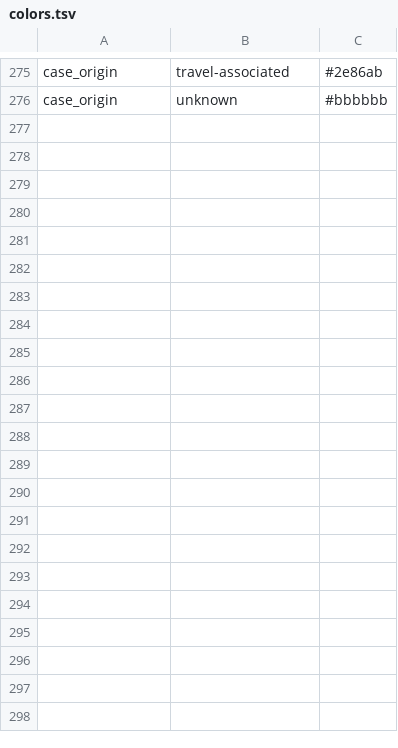
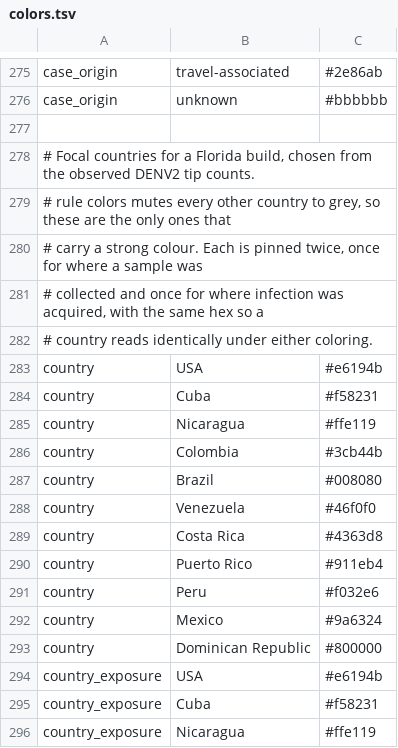
Before and after one commit to arodzh-sudo/dengue-fl, a TSV file: phylogenetic/defaults/colors.tsv, drawn as a sheet; only a part is shown, gaps mark what is left out; the diff covers the shown part only.

Commit message:
Pin focal country and county colours, mute the rest, add missing countries to the ordering

```diff
--- a/phylogenetic/defaults/colors.tsv
+++ b/phylogenetic/defaults/colors.tsv
@@ -276 +276,21 @@ case_origin	travel-associated	#2e86ab
 case_origin	unknown	#bbbbbb
+
+# Focal countries for a Florida build, chosen from the observed DENV2 tip counts.
+# rule colors mutes every other country to grey, so these are the only ones that
+# carry a strong colour. Each is pinned twice, once for where a sample was
+# collected and once for where infection was acquired, with the same hex so a
+# country reads identically under either coloring.
+country	USA	#e6194b
+country	Cuba	#f58231
+country	Nicaragua	#ffe119
+country	Colombia	#3cb44b
+country	Brazil	#008080
+country	Venezuela	#46f0f0
+country	Costa Rica	#4363d8
+country	Puerto Rico	#911eb4
+country	Peru	#f032e6
+country	Mexico	#9a6324
+country	Dominican Republic	#800000
+country_exposure	USA	#e6194b
+country_exposure	Cuba	#f58231
+country_exposure	Nicaragua	#ffe119
```
Also changed, not shown: 17 added rows elsewhere in this file, 2 other files.
